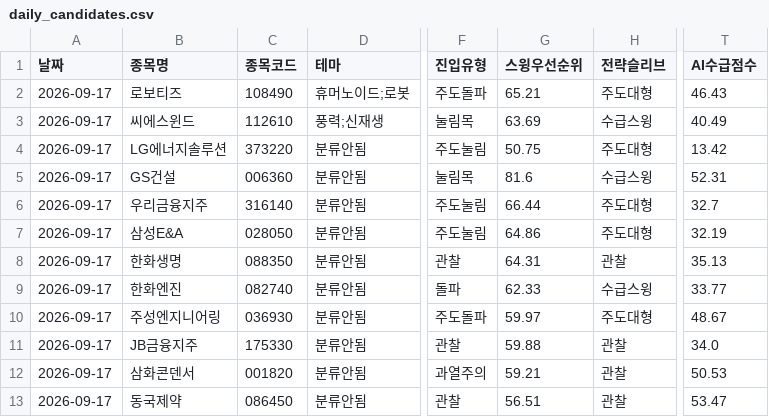
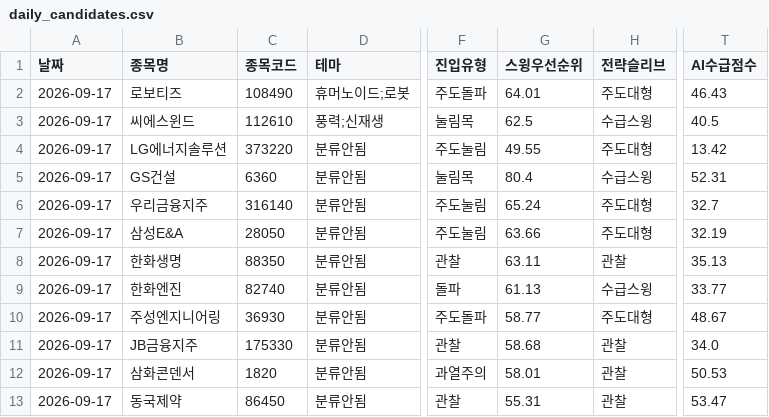
Before and after one commit to songyk544-ctrl/quant-bot, a CSV file: data/daily_candidates.csv, drawn as a sheet; only a part is shown, gaps mark what is left out; the diff names each change by its address in the sheet, - before the commit and + after, or states it on an @@ line.

```diff
--- a/data/daily_candidates.csv
+++ b/data/daily_candidates.csv
-G2 (스윙우선순위): 65.21
+G2 (스윙우선순위): 64.01
-G3 (스윙우선순위): 63.69
+G3 (스윙우선순위): 62.5
-T3 (AI수급점수): 40.49
+T3 (AI수급점수): 40.5
-G4 (스윙우선순위): 50.75
+G4 (스윙우선순위): 49.55
-C5 (종목코드): 006360
+C5 (종목코드): 6360
-G5 (스윙우선순위): 81.6
+G5 (스윙우선순위): 80.4
-G6 (스윙우선순위): 66.44
+G6 (스윙우선순위): 65.24
-C7 (종목코드): 028050
+C7 (종목코드): 28050
-G7 (스윙우선순위): 64.86
+G7 (스윙우선순위): 63.66
-C8 (종목코드): 088350
+C8 (종목코드): 88350
-G8 (스윙우선순위): 64.31
+G8 (스윙우선순위): 63.11
-C9 (종목코드): 082740
+C9 (종목코드): 82740
-G9 (스윙우선순위): 62.33
+G9 (스윙우선순위): 61.13
-C10 (종목코드): 036930
+C10 (종목코드): 36930
-G10 (스윙우선순위): 59.97
+G10 (스윙우선순위): 58.77
-G11 (스윙우선순위): 59.88
+G11 (스윙우선순위): 58.68
-C12 (종목코드): 001820
+C12 (종목코드): 1820
-G12 (스윙우선순위): 59.21
+G12 (스윙우선순위): 58.01
-C13 (종목코드): 086450
+C13 (종목코드): 86450
-G13 (스윙우선순위): 56.51
+G13 (스윙우선순위): 55.31
```
Also changed, not shown: data/data.csv, data/source_health.csv, 4 other files.
